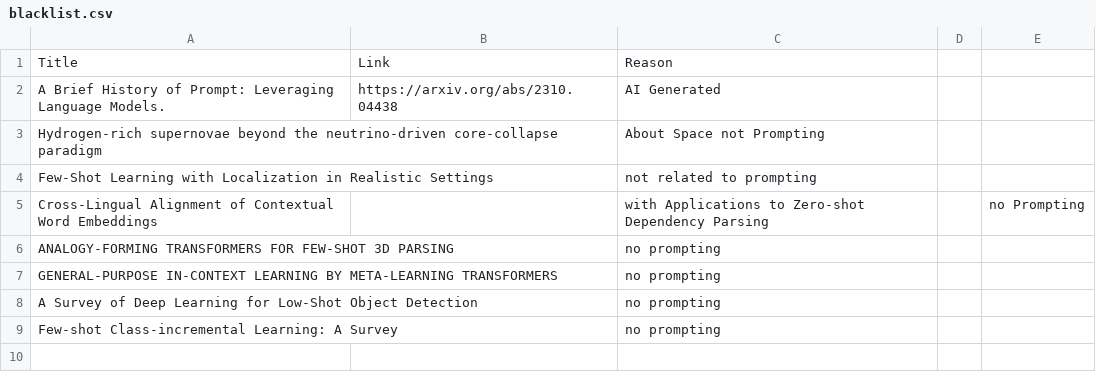
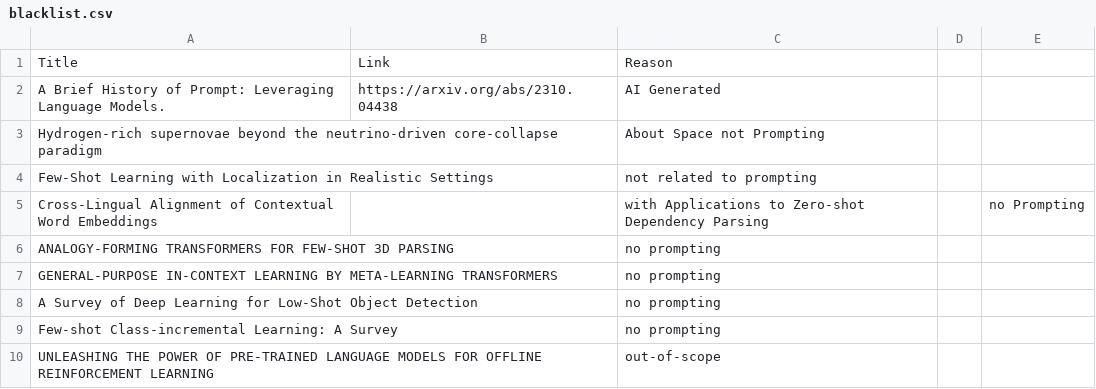
Before and after one commit to trigaten/The_Prompt_Report, a CSV file: data/blacklist.csv, drawn as a sheet.

Commit message:
Update blacklist.csv

```diff
--- a/data/blacklist.csv
+++ b/data/blacklist.csv
@@ -9 +9,2 @@ A Survey of Deep Learning for Low-Shot Object Detection,, no prompting
 Few-shot Class-incremental Learning: A Survey,, no prompting
+UNLEASHING THE POWER OF PRE-TRAINED LANGUAGE MODELS FOR OFFLINE REINFORCEMENT LEARNING,, out-of-scope
```
